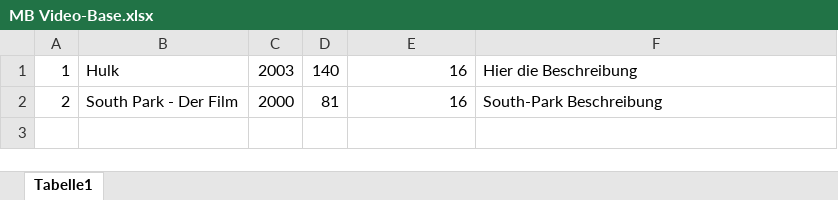
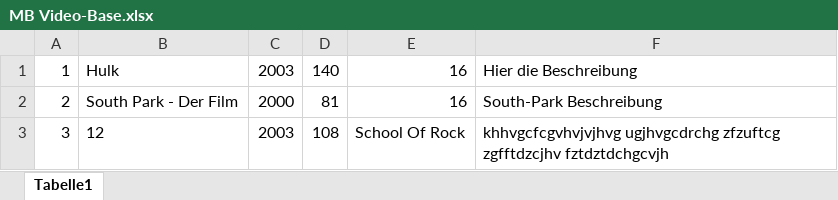
Before and after one commit to Master-B-Studios/homepage, an Excel workbook: Web-Tools/MB Video-Base/MB Video-Base.xlsx, sheet Tabelle1, drawn as a sheet; values as stored, in another font and other column widths than the file's, no borders; the diff names each change by its address in the sheet, - before the commit and + after, or states it on an @@ line.

```diff
--- a/Web-Tools/MB Video-Base/MB Video-Base.xlsx (sheet Tabelle1)
+++ b/Web-Tools/MB Video-Base/MB Video-Base.xlsx (sheet Tabelle1)
+row 3: 3 | 12 | 2003 | 108 | School Of Rock | khhvgcfcgvhvjvjhvg ugjhvgcdrchg zfzuftcg zgfftdzcjhv fztdztdchgcvjh
```
Also changed, not shown: 1 other file.
